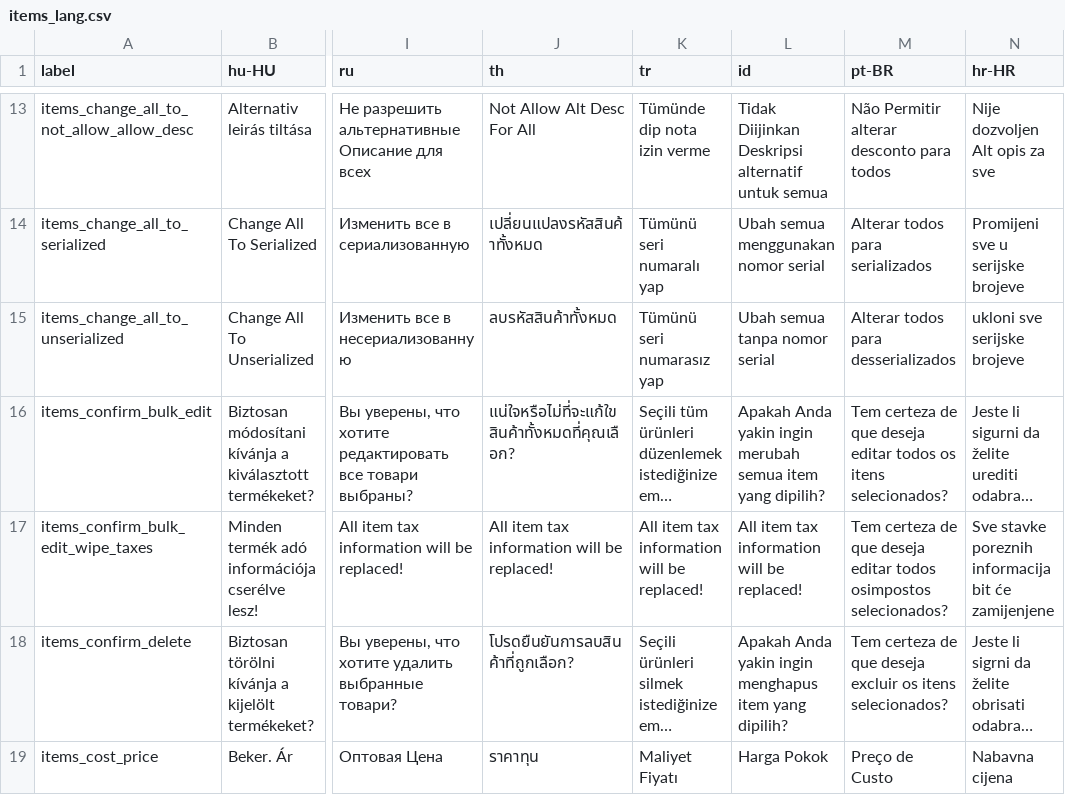
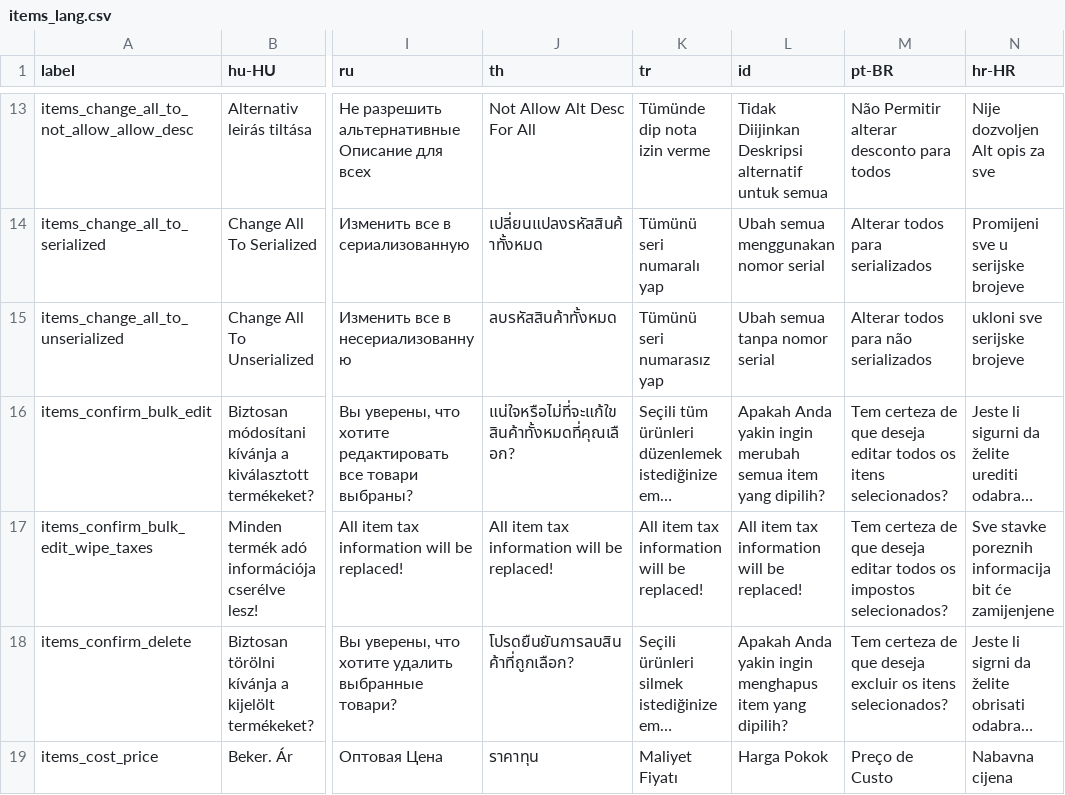
Before and after one commit to carfmccone/POS_O, a CSV file: translations/items_lang.csv, drawn as a sheet; only a part is shown, gaps mark what is left out; long unchanged cells end in …; the diff names each change by its address in the sheet, - before the commit and + after, or states it on an @@ line.

```diff
--- a/translations/items_lang.csv
+++ b/translations/items_lang.csv
-M15 (pt-BR): Alterar todos para desserializados
+M15 (pt-BR): Alterar todos para não serializados
-M17 (pt-BR): …editar todos osimpostos selecionados?
+M17 (pt-BR): …editar todos os impostos selecionados?
```
Also changed, not shown: translations/bootstrap_tables_lang.csv, translations/config_lang.csv, 18 other files.
